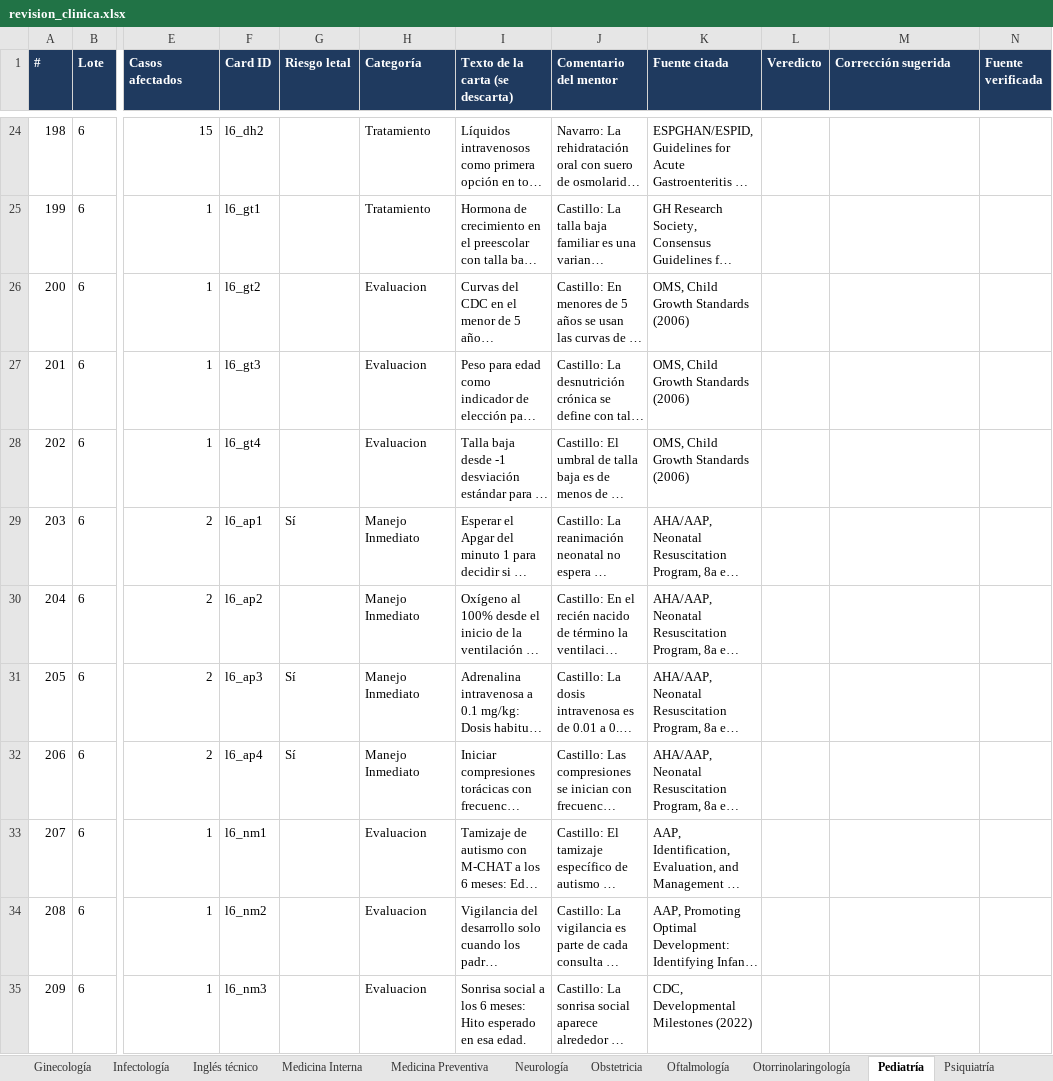
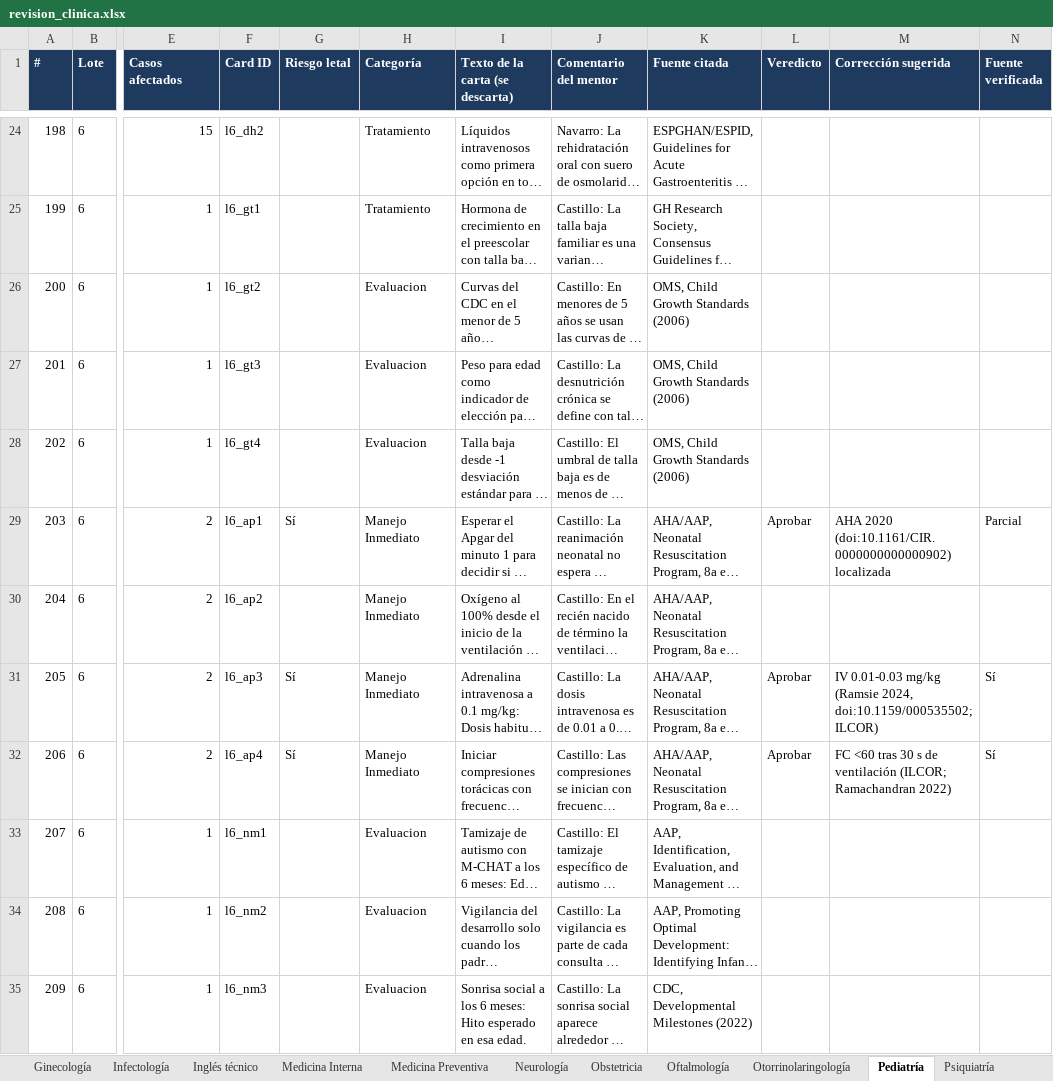
Before and after one commit to pataforista/Dr_Swipe_Specs, an Excel workbook: REVISION_CLINICA/revision_clinica.xlsx, sheet Pediatría, drawn as a sheet; only a part is shown, gaps mark what is left out; long unchanged cells end in …; values as stored, in another font and other column widths than the file's, no borders; the diff covers the shown part only; the diff names each change by its address in the sheet, - before the commit and + after, or states it on an @@ line.

```diff
--- a/REVISION_CLINICA/revision_clinica.xlsx (sheet Pediatría)
+++ b/REVISION_CLINICA/revision_clinica.xlsx (sheet Pediatría)
-L29 (Veredicto): (empty)
+L29 (Veredicto): Aprobar
-M29 (Corrección sugerida): (empty)
+M29 (Corrección sugerida): AHA 2020 (doi:10.1161/CIR.0000000000000902) localizada
-N29 (Fuente verificada): (empty)
+N29 (Fuente verificada): Parcial
-L31:L32 (Veredicto): (empty)
+L31:L32 (Veredicto): Aprobar
-M31 (Corrección sugerida): (empty)
+M31 (Corrección sugerida): IV 0.01-0.03 mg/kg (Ramsie 2024, doi:10.1159/000535502; ILCOR)
-N31:N32 (Fuente verificada): (empty)
+N31:N32 (Fuente verificada): Sí
-M32 (Corrección sugerida): (empty)
+M32 (Corrección sugerida): FC <60 tras 30 s de ventilación (ILCOR; Ramachandran 2022)
```
Also changed, not shown: 12 edited cells elsewhere in this sheet, sheet Prioridad (riesgo letal), sheet Cirugía y Trauma, sheet Obstetricia, sheet Medicina Interna, sheet Gastroenterología, sheet Psiquiatría, 6 more sheets, 34 other files.
